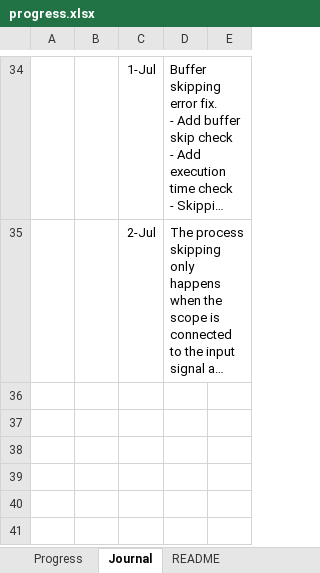
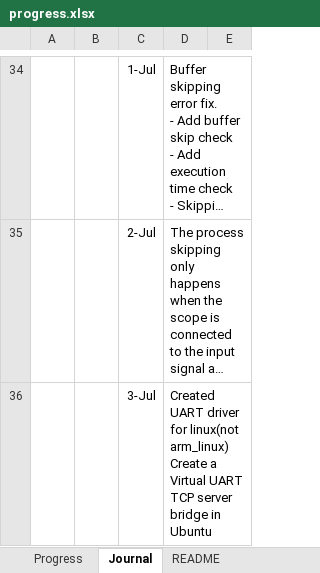
Before and after one commit to therealmcfly/gut-pacemaker, an Excel workbook: progress.xlsx, sheet Journal, drawn as a sheet; only a part is shown, gaps mark what is left out; long unchanged cells end in …; values as stored, in another font and other column widths than the file's, no borders; ↵ is a line break in a cell; the diff names each change by its address in the sheet, - before the commit and + after, or states it on an @@ line.

Commit message:
feature: create linux UART driver and made replacement from tcp to uart comm in test mode

```diff
--- a/progress.xlsx (sheet Journal)
+++ b/progress.xlsx (sheet Journal)
+row 36:  |  | 3-Jul | Created UART driver for linux(not arm_linux) ↵ Create a Virtual UART TCP server bridge in Ubuntu
```
Also changed, not shown: sheet Progress, 9 other files.
